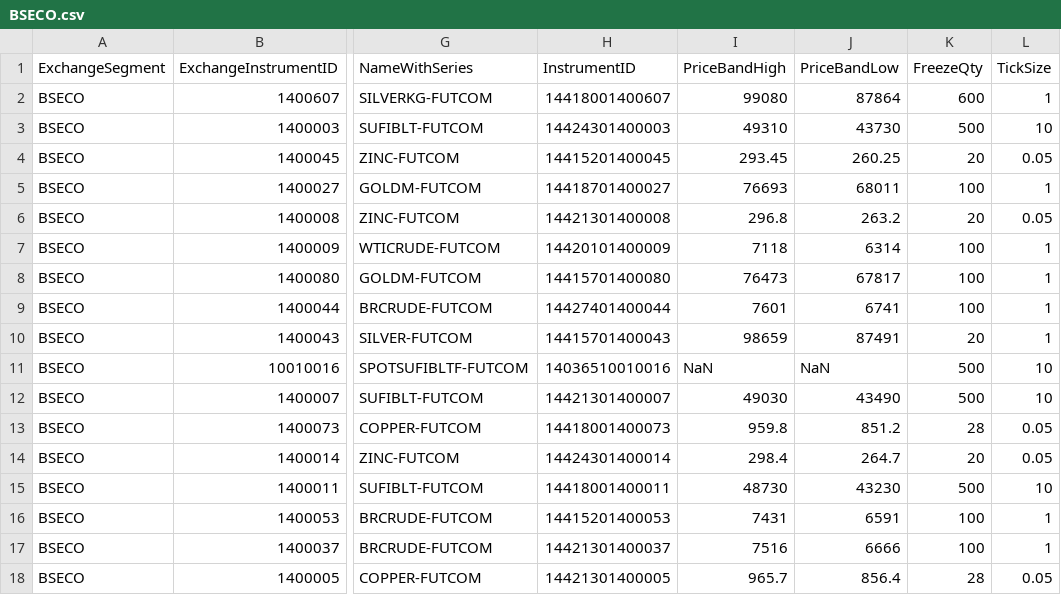
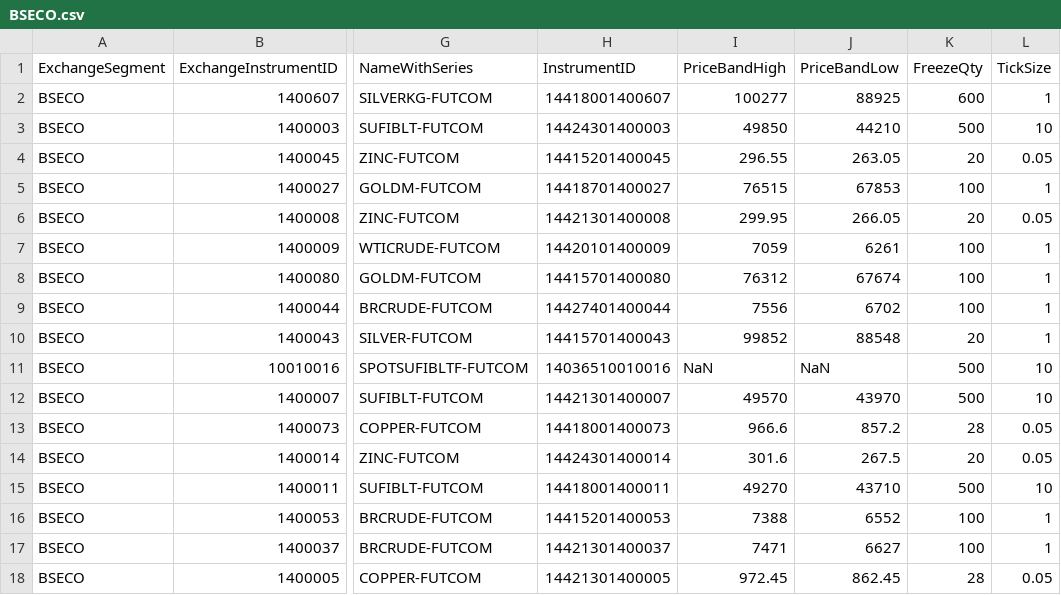
Before and after one commit to TechfaneTechnologies/XTS_MasterInstruments, a CSV file: csv/BSECO.csv, drawn as a sheet; only a part is shown, gaps mark what is left out; the diff covers the shown part only; the diff names each change by its address in the sheet, - before the commit and + after, or states it on an @@ line.

```diff
--- a/csv/BSECO.csv
+++ b/csv/BSECO.csv
-I2 (PriceBandHigh): 99080
+I2 (PriceBandHigh): 100277
-J2 (PriceBandLow): 87864
+J2 (PriceBandLow): 88925
-I3 (PriceBandHigh): 49310
+I3 (PriceBandHigh): 49850
-J3 (PriceBandLow): 43730
+J3 (PriceBandLow): 44210
-I4 (PriceBandHigh): 293.45
+I4 (PriceBandHigh): 296.55
-J4 (PriceBandLow): 260.25
+J4 (PriceBandLow): 263.05
-I5 (PriceBandHigh): 76693
+I5 (PriceBandHigh): 76515
-J5 (PriceBandLow): 68011
+J5 (PriceBandLow): 67853
-I6 (PriceBandHigh): 296.8
+I6 (PriceBandHigh): 299.95
-J6 (PriceBandLow): 263.2
+J6 (PriceBandLow): 266.05
-I7 (PriceBandHigh): 7118
+I7 (PriceBandHigh): 7059
-J7 (PriceBandLow): 6314
+J7 (PriceBandLow): 6261
-I8 (PriceBandHigh): 76473
+I8 (PriceBandHigh): 76312
-J8 (PriceBandLow): 67817
+J8 (PriceBandLow): 67674
-I9 (PriceBandHigh): 7601
+I9 (PriceBandHigh): 7556
-J9 (PriceBandLow): 6741
+J9 (PriceBandLow): 6702
-I10 (PriceBandHigh): 98659
+I10 (PriceBandHigh): 99852
-J10 (PriceBandLow): 87491
+J10 (PriceBandLow): 88548
-I12 (PriceBandHigh): 49030
+I12 (PriceBandHigh): 49570
-J12 (PriceBandLow): 43490
+J12 (PriceBandLow): 43970
-I13 (PriceBandHigh): 959.8
+I13 (PriceBandHigh): 966.6
-J13 (PriceBandLow): 851.2
+J13 (PriceBandLow): 857.2
-I14 (PriceBandHigh): 298.4
+I14 (PriceBandHigh): 301.6
-J14 (PriceBandLow): 264.7
+J14 (PriceBandLow): 267.5
-I15 (PriceBandHigh): 48730
+I15 (PriceBandHigh): 49270
-J15 (PriceBandLow): 43230
+J15 (PriceBandLow): 43710
-I16 (PriceBandHigh): 7431
+I16 (PriceBandHigh): 7388
-J16 (PriceBandLow): 6591
+J16 (PriceBandLow): 6552
-I17 (PriceBandHigh): 7516
+I17 (PriceBandHigh): 7471
-J17 (PriceBandLow): 6666
+J17 (PriceBandLow): 6627
-I18 (PriceBandHigh): 965.7
+I18 (PriceBandHigh): 972.45
-J18 (PriceBandLow): 856.4
+J18 (PriceBandLow): 862.45
```
Also changed, not shown: 60 edited cells elsewhere in this file, csv/NCDEX.csv, csv/NSECM.csv, 6 other files.
